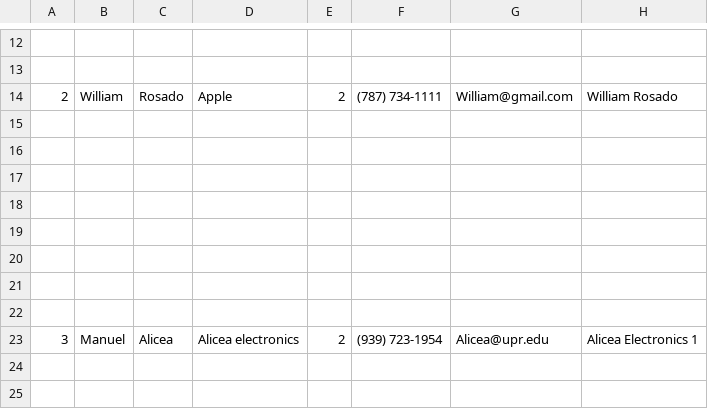
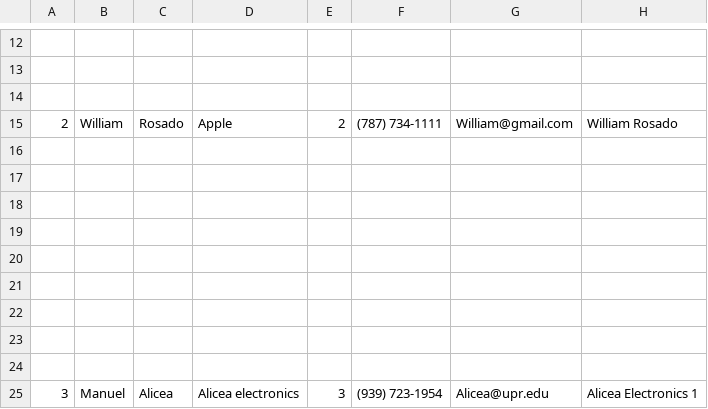
Before and after one commit to Steven6798/CRM, a TSV file: TinyCRM/data/contacts.tsv, drawn as a sheet; only a part is shown, gaps mark what is left out; addresses are those after the commit; the diff names each change by its address in the sheet, - before the commit and + after, or states it on an @@ line.

Commit message:
Fixed null pointer exception when saving data with contact and opportunity combo boxes empty when adding new client.

```diff
--- a/TinyCRM/data/contacts.tsv
+++ b/TinyCRM/data/contacts.tsv
+row 14: (empty)
+row 24: (empty)
-E25: 2
+E25: 3
```
Also changed, not shown: 4 other files.
